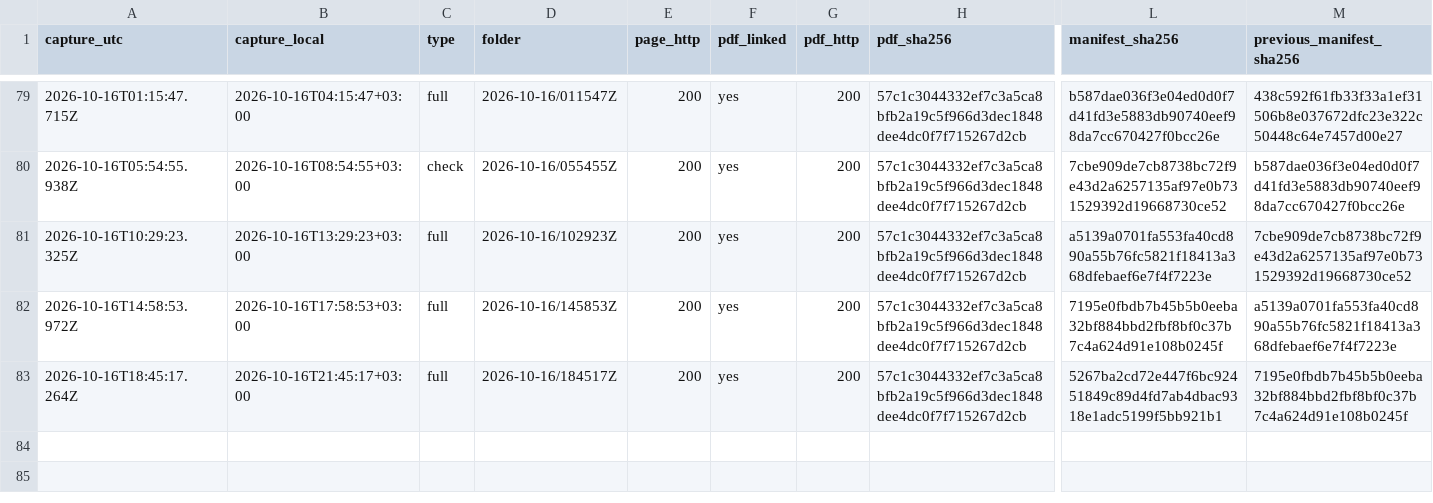
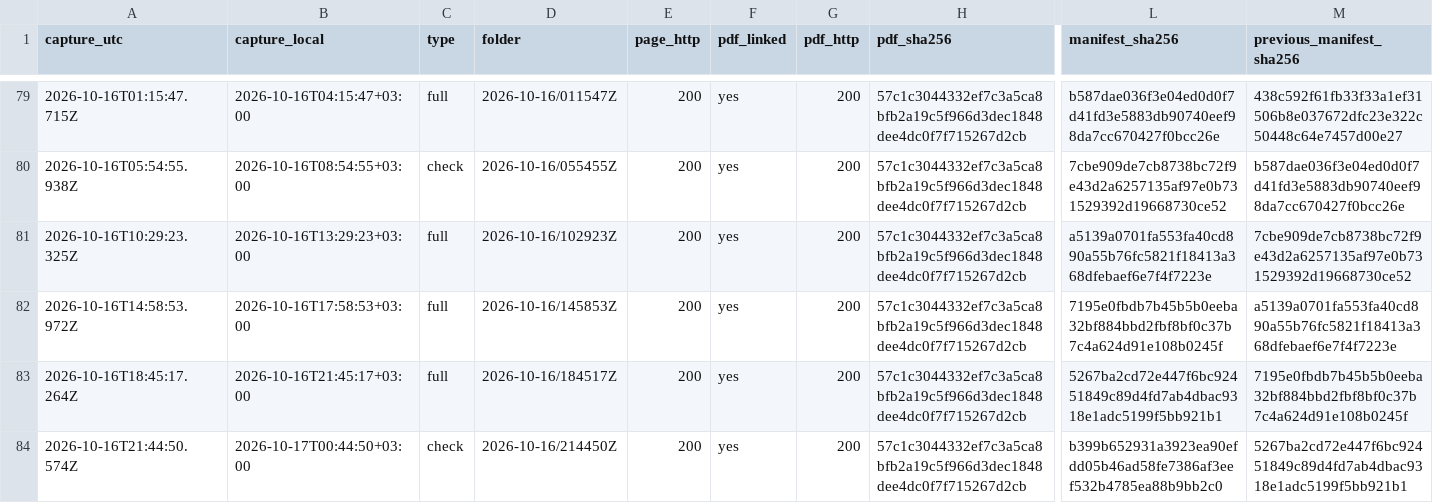
Before and after one commit to irinamarton/aq_proof, a CSV file: archive/log.csv, drawn as a sheet; only a part is shown, gaps mark what is left out; rows hold the shown columns only; the diff names each change by its address in the sheet, - before the commit and + after, or states it on an @@ line.

```diff
--- a/archive/log.csv
+++ b/archive/log.csv
+row 84: 2026-10-16T21:44:50.574Z | 2026-10-17T00:44:50+03:00 | check | 2026-10-16/214450Z | 200 | yes | 200 | 57c1c3044332ef7c3a5ca8bfb2a19c5f966d3dec1848dee4dc0f7f715267d2cb | b399b652931a3923ea90efdd05b46ad58fe7386af3eef532b4785ea88b9bb2c0 | 5267ba2cd72e447f6bc92451849c89d4fd7ab4dbac9318e1adc5199f5bb921b1
```
Also changed, not shown: 13 other files.
